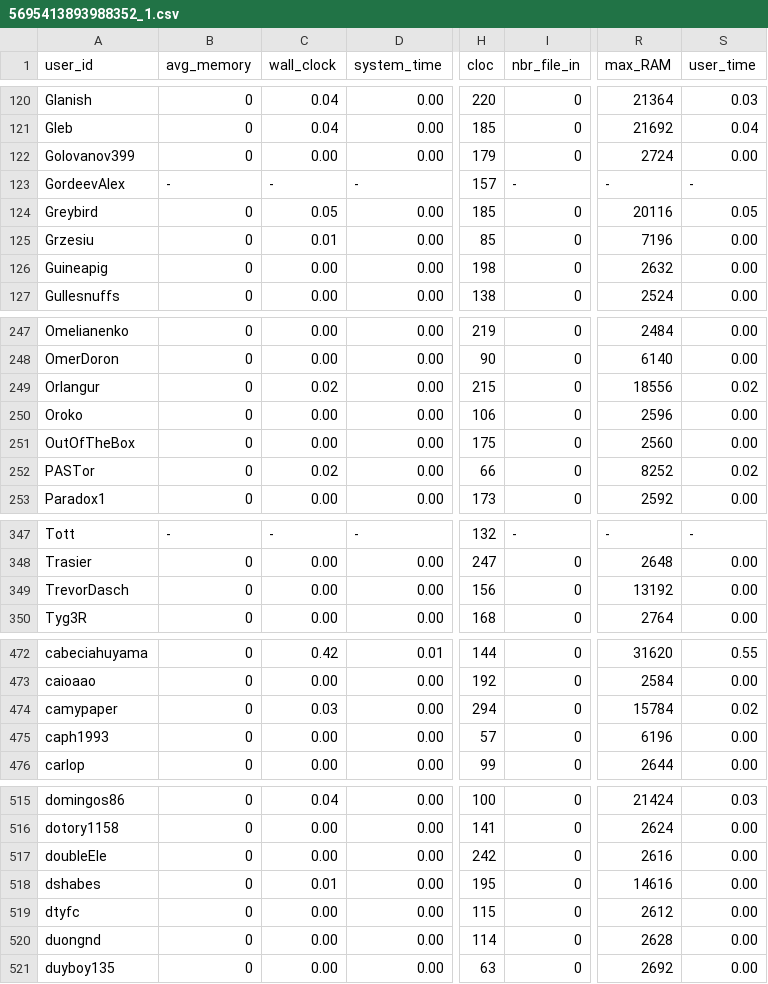
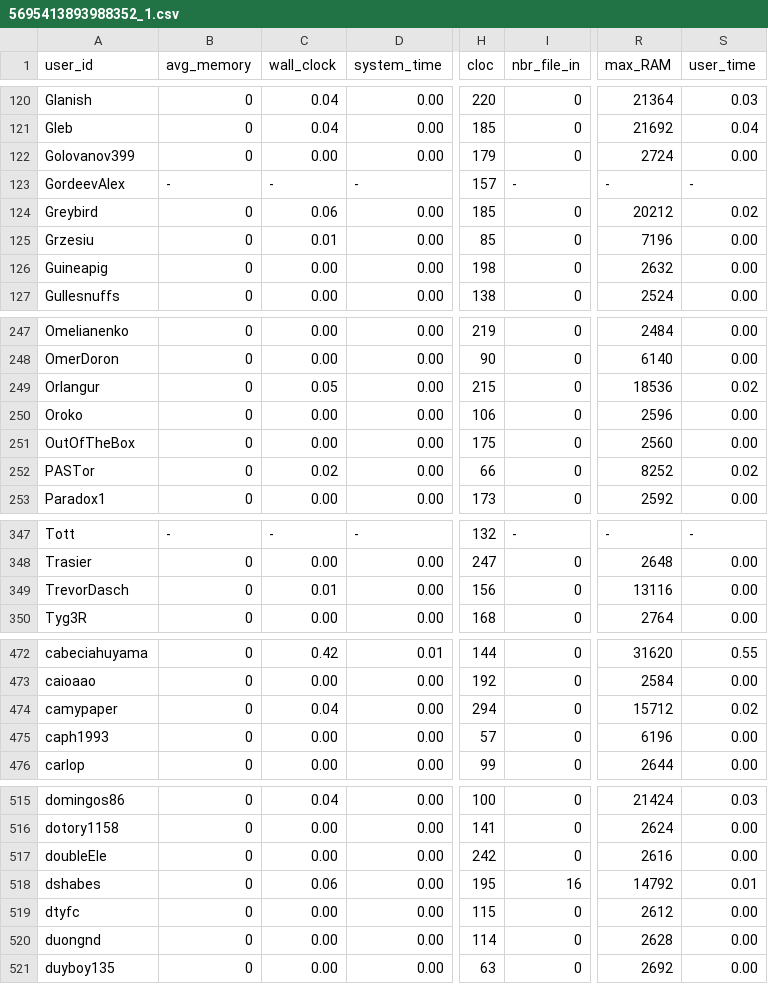
Before and after one commit to emmawestman/GCJ-backup, a CSV file: 5695413893988352_1.csv, drawn as a sheet; only a part is shown, gaps mark what is left out; the diff covers the shown part only; the diff names each change by its address in the sheet, - before the commit and + after, or states it on an @@ line.

```diff
--- a/5695413893988352_1.csv
+++ b/5695413893988352_1.csv
-C124 (wall_clock): 0.05
+C124 (wall_clock): 0.06
-R124 (max_RAM): 20116
+R124 (max_RAM): 20212
-S124 (user_time): 0.05
+S124 (user_time): 0.02
-C249 (wall_clock): 0.02
+C249 (wall_clock): 0.05
-R249 (max_RAM): 18556
+R249 (max_RAM): 18536
-C349 (wall_clock): 0.00
+C349 (wall_clock): 0.01
-R349 (max_RAM): 13192
+R349 (max_RAM): 13116
-C474 (wall_clock): 0.03
+C474 (wall_clock): 0.04
-R474 (max_RAM): 15784
+R474 (max_RAM): 15712
-C518 (wall_clock): 0.01
+C518 (wall_clock): 0.06
-I518 (nbr_file_in): 0
+I518 (nbr_file_in): 16
-R518 (max_RAM): 14616
+R518 (max_RAM): 14792
-S518 (user_time): 0.00
+S518 (user_time): 0.01
```
Also changed, not shown: 75 edited cells elsewhere in this file, 5695413893988352_0.csv.
